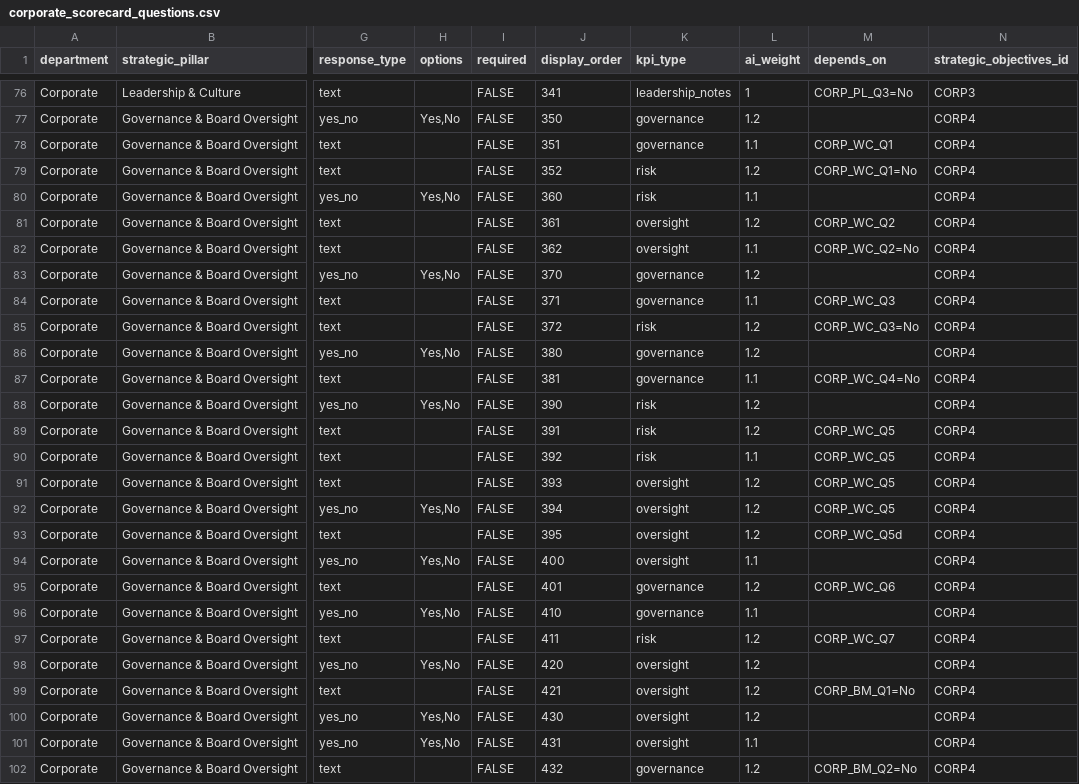
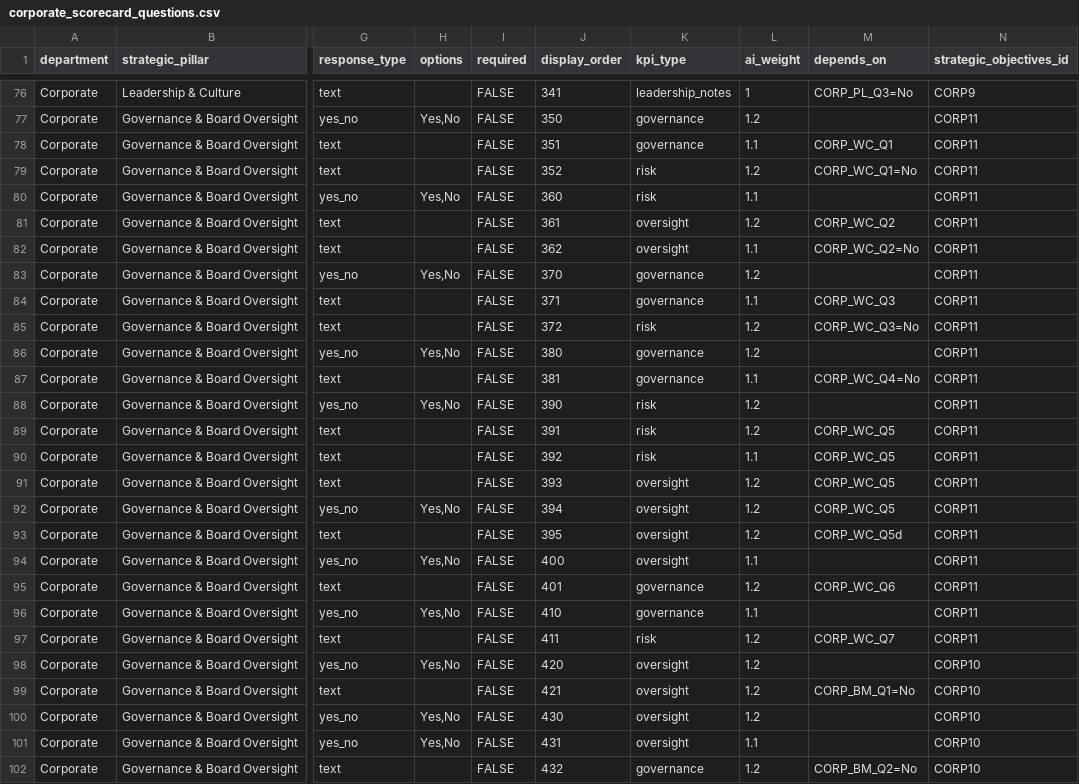
Before and after one commit to chrisrobingeorge-ai/scorecard, a CSV file: data/corporate_scorecard_questions.csv, drawn as a sheet; only a part is shown, gaps mark what is left out; the diff covers the shown part only; the diff names each change by its address in the sheet, - before the commit and + after, or states it on an @@ line.

```diff
--- a/data/corporate_scorecard_questions.csv
+++ b/data/corporate_scorecard_questions.csv
-N76 (strategic_objectives_id): CORP3
+N76 (strategic_objectives_id): CORP9
-N77:N97 (strategic_objectives_id): CORP4
+N77:N97 (strategic_objectives_id): CORP11
-N98:N102 (strategic_objectives_id): CORP4
+N98:N102 (strategic_objectives_id): CORP10
```
Also changed, not shown: 33 edited cells elsewhere in this file.
